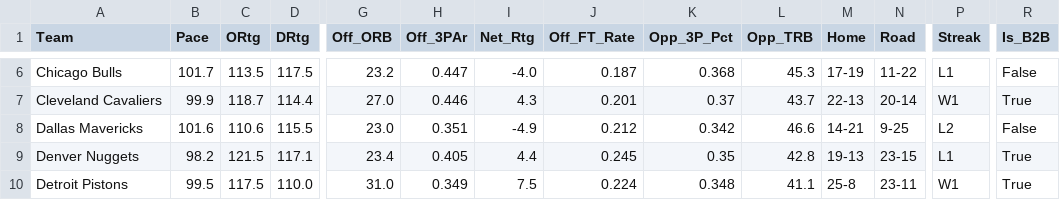
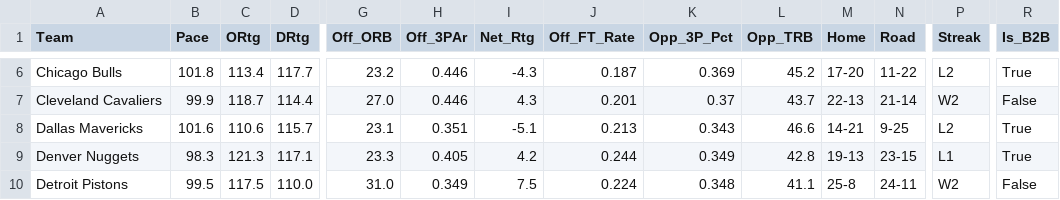
Before and after one commit to beratkahraman/NBA_Monte_Carlo, a CSV file: data/raw/nba_master_data_2026.csv, drawn as a sheet; only a part is shown, gaps mark what is left out; the diff covers the shown part only; the diff names each change by its address in the sheet, - before the commit and + after, or states it on an @@ line.

```diff
--- a/data/raw/nba_master_data_2026.csv
+++ b/data/raw/nba_master_data_2026.csv
-B6 (Pace): 101.7
+B6 (Pace): 101.8
-C6 (ORtg): 113.5
+C6 (ORtg): 113.4
-D6 (DRtg): 117.5
+D6 (DRtg): 117.7
-H6 (Off_3PAr): 0.447
+H6 (Off_3PAr): 0.446
-I6 (Net_Rtg): -4.0
+I6 (Net_Rtg): -4.3
-K6 (Opp_3P_Pct): 0.368
+K6 (Opp_3P_Pct): 0.369
-L6 (Opp_TRB): 45.3
+L6 (Opp_TRB): 45.2
-M6 (Home): 17-19
+M6 (Home): 17-20
-P6 (Streak): L1
+P6 (Streak): L2
-R6 (Is_B2B): False
+R6 (Is_B2B): True
-N7 (Road): 20-14
+N7 (Road): 21-14
-P7 (Streak): W1
+P7 (Streak): W2
-R7 (Is_B2B): True
+R7 (Is_B2B): False
-D8 (DRtg): 115.5
+D8 (DRtg): 115.7
-G8 (Off_ORB): 23.0
+G8 (Off_ORB): 23.1
-I8 (Net_Rtg): -4.9
+I8 (Net_Rtg): -5.1
-J8 (Off_FT_Rate): 0.212
+J8 (Off_FT_Rate): 0.213
-K8 (Opp_3P_Pct): 0.342
+K8 (Opp_3P_Pct): 0.343
-R8 (Is_B2B): False
+R8 (Is_B2B): True
-B9 (Pace): 98.2
+B9 (Pace): 98.3
-C9 (ORtg): 121.5
+C9 (ORtg): 121.3
-G9 (Off_ORB): 23.4
+G9 (Off_ORB): 23.3
-I9 (Net_Rtg): 4.4
+I9 (Net_Rtg): 4.2
-J9 (Off_FT_Rate): 0.245
+J9 (Off_FT_Rate): 0.244
-K9 (Opp_3P_Pct): 0.35
+K9 (Opp_3P_Pct): 0.349
-N10 (Road): 23-11
+N10 (Road): 24-11
-P10 (Streak): W1
+P10 (Streak): W2
-R10 (Is_B2B): True
+R10 (Is_B2B): False
```
Also changed, not shown: 167 edited cells elsewhere in this file.
